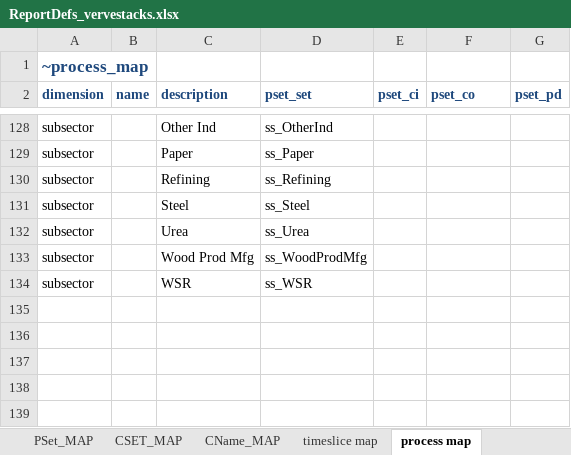
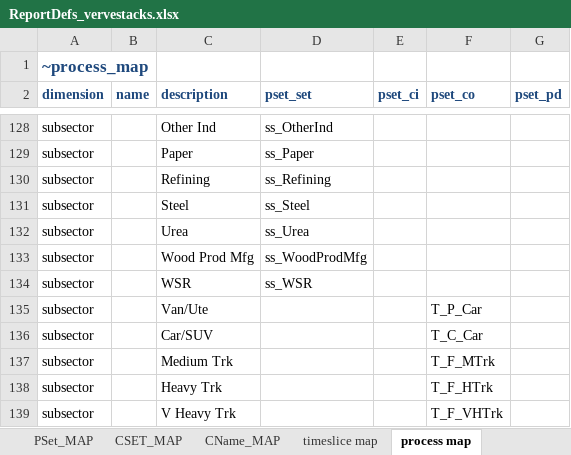
Before and after one commit to akanudia/VerveStacks_NZL_EECA, an Excel workbook: ReportDefs_vervestacks.xlsx, sheet process map, drawn as a sheet; only a part is shown, gaps mark what is left out; values as stored, in another font and other column widths than the file's, no borders; the diff names each change by its address in the sheet, - before the commit and + after, or states it on an @@ line.

Commit message:
Update ReportDefs_vervestacks.xlsx

```diff
--- a/ReportDefs_vervestacks.xlsx (sheet process map)
+++ b/ReportDefs_vervestacks.xlsx (sheet process map)
+row 135: subsector |  | Van/Ute |  |  | T_P_Car
+row 136: subsector |  | Car/SUV |  |  | T_C_Car
+row 137: subsector |  | Medium Trk |  |  | T_F_MTrk
+row 138: subsector |  | Heavy Trk |  |  | T_F_HTrk
+row 139: subsector |  | V Heavy Trk |  |  | T_F_VHTrk
```
